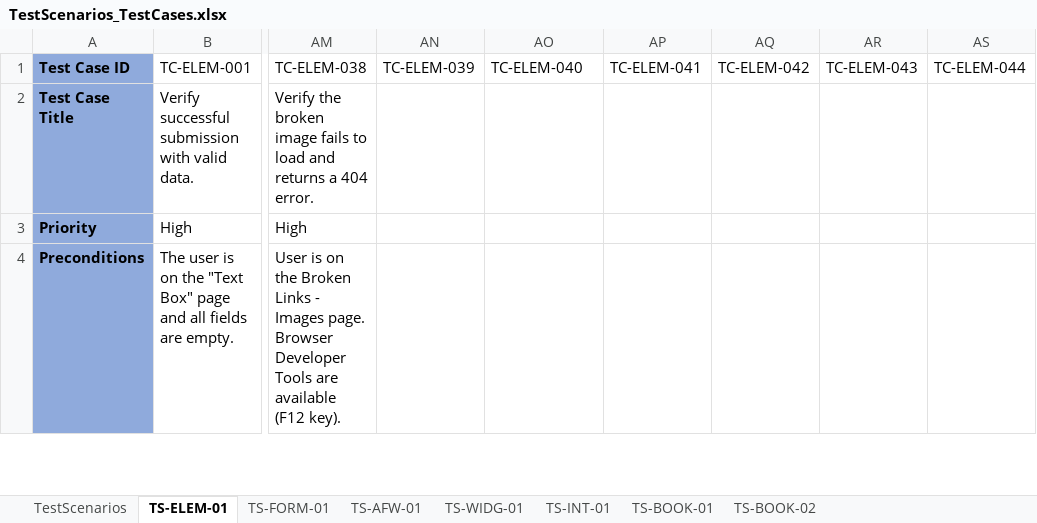
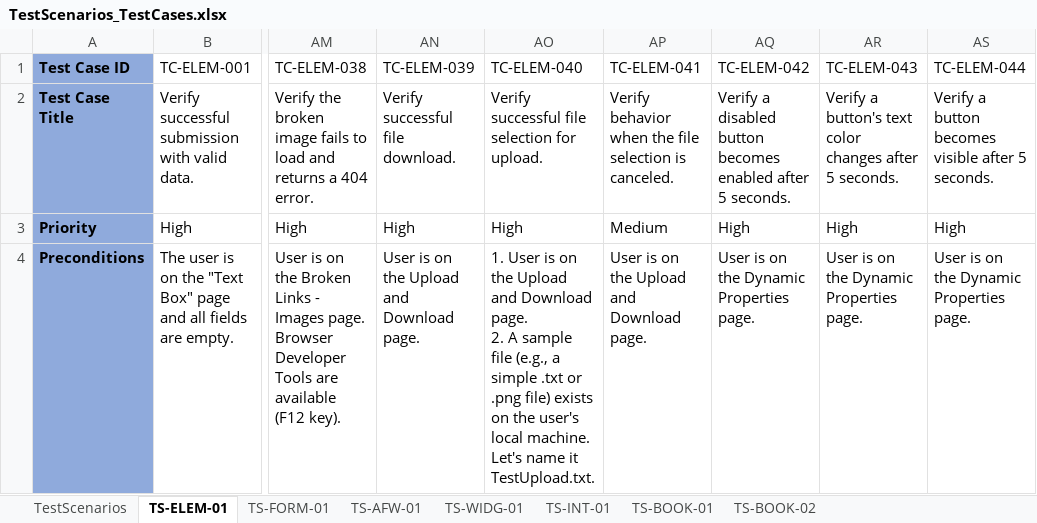
Before and after one commit to ankushshingade/GSIT_TestAutomation, an Excel workbook: DEMOQA_Testing/TestScenarios_TestCases.xlsx, sheet TS-ELEM-01, drawn as a sheet; only a part is shown, gaps mark what is left out; values as stored, in another font and other column widths than the file's, no borders; ↵ is a line break in a cell; the diff covers the shown part only; the diff names each change by its address in the sheet, - before the commit and + after, or states it on an @@ line.

Commit message:
Update Test cases

```diff
--- a/DEMOQA_Testing/TestScenarios_TestCases.xlsx (sheet TS-ELEM-01)
+++ b/DEMOQA_Testing/TestScenarios_TestCases.xlsx (sheet TS-ELEM-01)
-AN2 (TC-ELEM-039): (empty)
+AN2 (TC-ELEM-039): Verify successful file download.
-AO2 (TC-ELEM-040): (empty)
+AO2 (TC-ELEM-040): Verify successful file selection for upload.
-AP2 (TC-ELEM-041): (empty)
+AP2 (TC-ELEM-041): Verify behavior when the file selection is canceled.
-AQ2 (TC-ELEM-042): (empty)
+AQ2 (TC-ELEM-042): Verify a disabled button becomes enabled after 5 seconds.
-AR2 (TC-ELEM-043): (empty)
+AR2 (TC-ELEM-043): Verify a button's text color changes after 5 seconds.
-AS2 (TC-ELEM-044): (empty)
+AS2 (TC-ELEM-044): Verify a button becomes visible after 5 seconds.
-AN3 (TC-ELEM-039): (empty)
+AN3 (TC-ELEM-039): High
-AO3 (TC-ELEM-040): (empty)
+AO3 (TC-ELEM-040): High
-AP3 (TC-ELEM-041): (empty)
+AP3 (TC-ELEM-041): Medium
-AQ3 (TC-ELEM-042): (empty)
+AQ3 (TC-ELEM-042): High
-AR3 (TC-ELEM-043): (empty)
+AR3 (TC-ELEM-043): High
-AS3 (TC-ELEM-044): (empty)
+AS3 (TC-ELEM-044): High
-AN4 (TC-ELEM-039): (empty)
+AN4 (TC-ELEM-039): User is on the Upload and Download page.
-AO4 (TC-ELEM-040): (empty)
+AO4 (TC-ELEM-040): 1. User is on the Upload and Download page. ↵ 2. A sample file (e.g., a simple .txt or .png file) exists on the user's local machine. Let's name it TestUpload.txt.
-AP4 (TC-ELEM-041): (empty)
+AP4 (TC-ELEM-041): User is on the Upload and Download page.
-AQ4 (TC-ELEM-042): (empty)
+AQ4 (TC-ELEM-042): User is on the Dynamic Properties page.
-AR4 (TC-ELEM-043): (empty)
+AR4 (TC-ELEM-043): User is on the Dynamic Properties page.
-AS4 (TC-ELEM-044): (empty)
+AS4 (TC-ELEM-044): User is on the Dynamic Properties page.
```
Also changed, not shown: 36 edited cells elsewhere in this sheet, sheet TS-WIDG-01, sheet TS-AFW-01, sheet TS-FORM-01.
